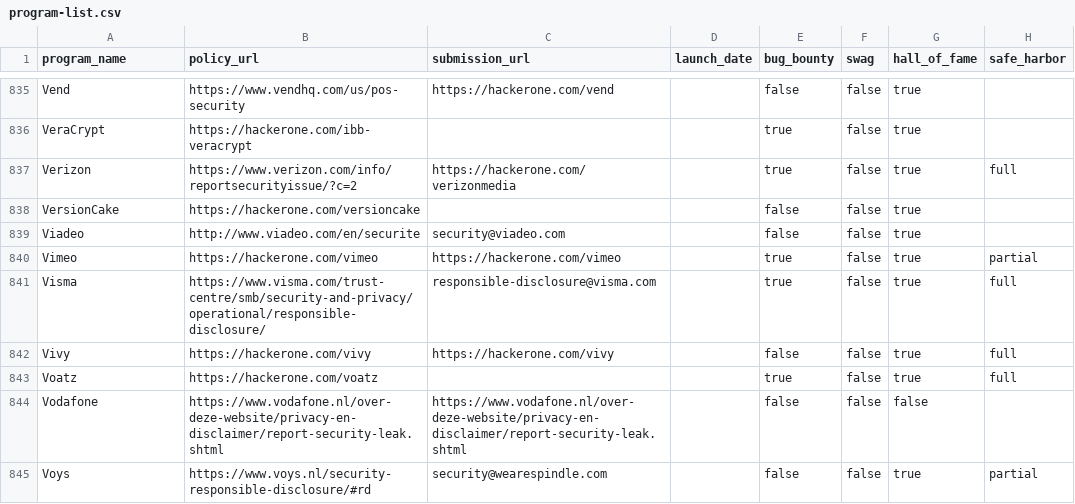
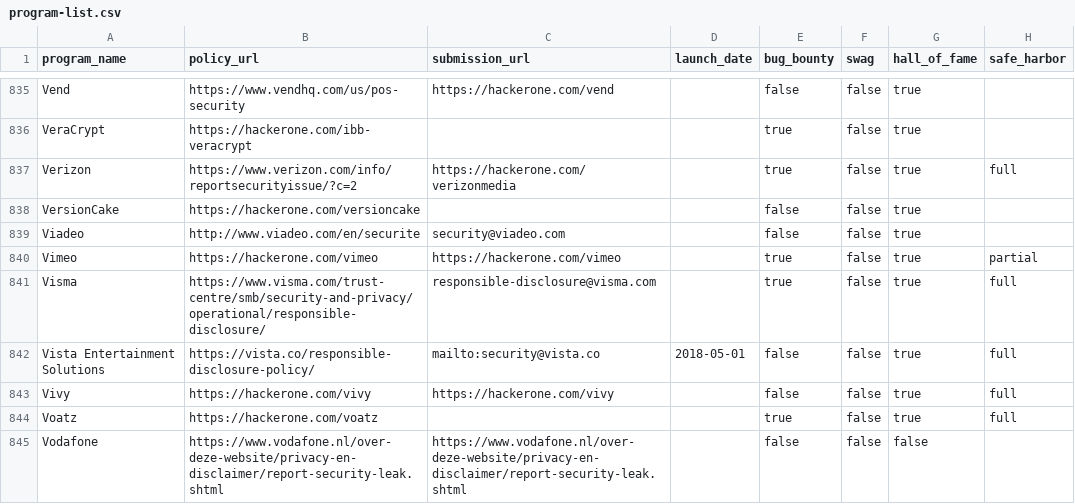
Before and after one commit to disclose/diodb, a CSV file: program-list/program-list.csv, drawn as a sheet; only a part is shown, gaps mark what is left out; the shorter side is filled out with more unchanged rows.

Commit message:
Add Vista Entertainment programs

```diff
--- a/program-list/program-list.csv
+++ b/program-list/program-list.csv
@@ -841,2 +841,3 @@
 "Visma","https://www.visma.com/trust-centre/smb/security-and-privacy/operational/responsible-disclosure/","responsible-disclosure@visma.com","",true,false,true,"full"
+"Vista Entertainment Solutions","https://vista.co/responsible-disclosure-policy/","mailto:security@vista.co","2018-05-01",false,false,true,"full"
 "Vivy","https://hackerone.com/vivy","https://hackerone.com/vivy","",false,false,true,"full"
```
Also changed, not shown: 1 other file.
